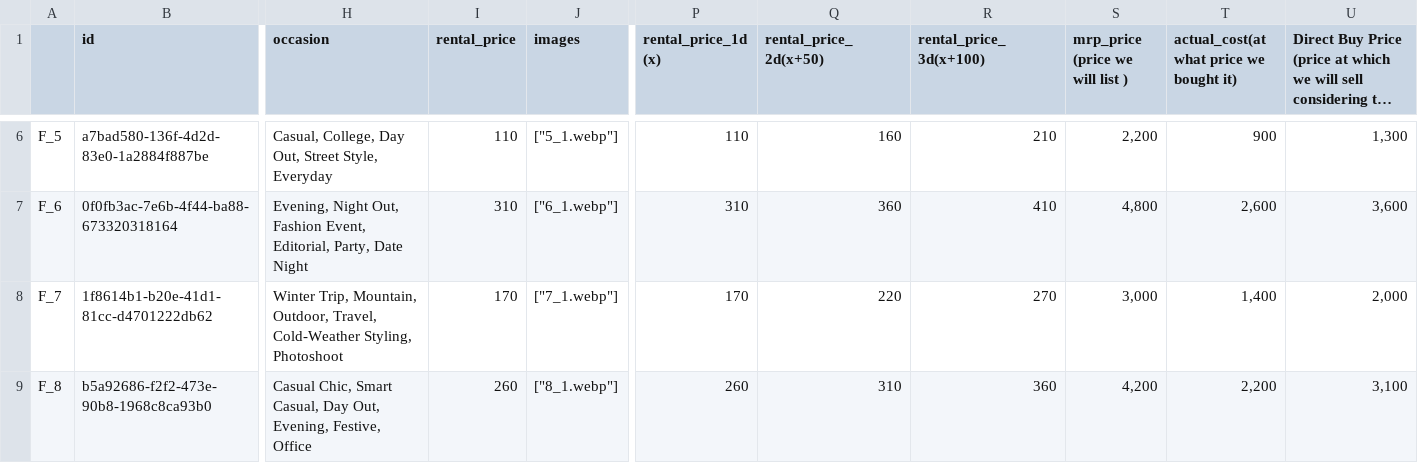
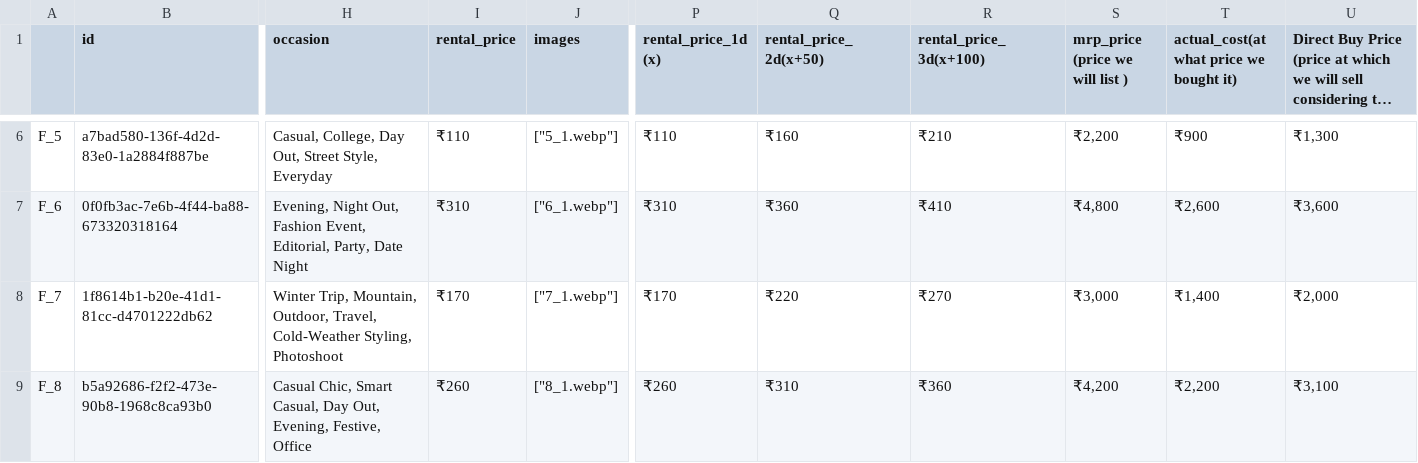
Before and after one commit to JimishModi/Popclozet, a CSV file: supabase/Product_details/fake_footwear.csv, drawn as a sheet; only a part is shown, gaps mark what is left out; long unchanged cells end in …; the diff covers the shown part only; the diff names each change by its address in the sheet, - before the commit and + after, or states it on an @@ line.

```diff
--- a/supabase/Product_details/fake_footwear.csv
+++ b/supabase/Product_details/fake_footwear.csv
-I6 (rental_price): 110
+I6 (rental_price): ₹110
-P6 (rental_price_1d (x)): 110
+P6 (rental_price_1d (x)): ₹110
-Q6 (rental_price_2d(x+50)): 160
+Q6 (rental_price_2d(x+50)): ₹160
-R6 (rental_price_3d(x+100)): 210
+R6 (rental_price_3d(x+100)): ₹210
-S6 (mrp_price (price we will list )): 2,200
+S6 (mrp_price (price we will list )): ₹2,200
-T6: 900
+T6: ₹900
-U6: 1,300
+U6: ₹1,300
-I7 (rental_price): 310
+I7 (rental_price): ₹310
-P7 (rental_price_1d (x)): 310
+P7 (rental_price_1d (x)): ₹310
-Q7 (rental_price_2d(x+50)): 360
+Q7 (rental_price_2d(x+50)): ₹360
-R7 (rental_price_3d(x+100)): 410
+R7 (rental_price_3d(x+100)): ₹410
-S7 (mrp_price (price we will list )): 4,800
+S7 (mrp_price (price we will list )): ₹4,800
-T7: 2,600
+T7: ₹2,600
-U7: 3,600
+U7: ₹3,600
-I8 (rental_price): 170
+I8 (rental_price): ₹170
-P8 (rental_price_1d (x)): 170
+P8 (rental_price_1d (x)): ₹170
-Q8 (rental_price_2d(x+50)): 220
+Q8 (rental_price_2d(x+50)): ₹220
-R8 (rental_price_3d(x+100)): 270
+R8 (rental_price_3d(x+100)): ₹270
-S8 (mrp_price (price we will list )): 3,000
+S8 (mrp_price (price we will list )): ₹3,000
-T8: 1,400
+T8: ₹1,400
-U8: 2,000
+U8: ₹2,000
-I9 (rental_price): 260
+I9 (rental_price): ₹260
-P9 (rental_price_1d (x)): 260
+P9 (rental_price_1d (x)): ₹260
-Q9 (rental_price_2d(x+50)): 310
+Q9 (rental_price_2d(x+50)): ₹310
-R9 (rental_price_3d(x+100)): 360
+R9 (rental_price_3d(x+100)): ₹360
-S9 (mrp_price (price we will list )): 4,200
+S9 (mrp_price (price we will list )): ₹4,200
-T9: 2,200
+T9: ₹2,200
-U9: 3,100
+U9: ₹3,100
```
Also changed, not shown: 28 edited cells elsewhere in this file, 19 other files.
